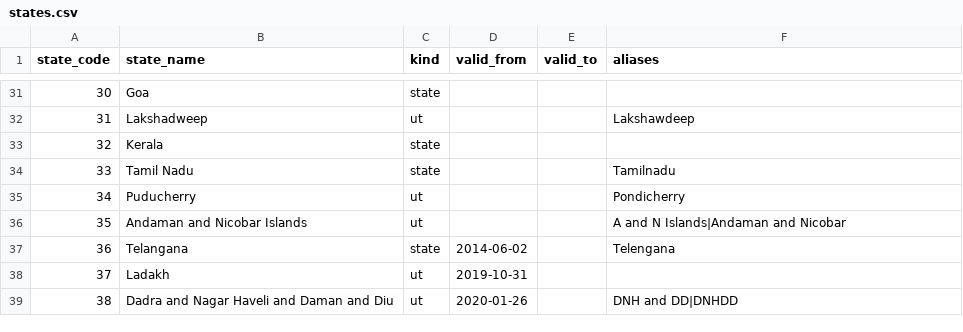
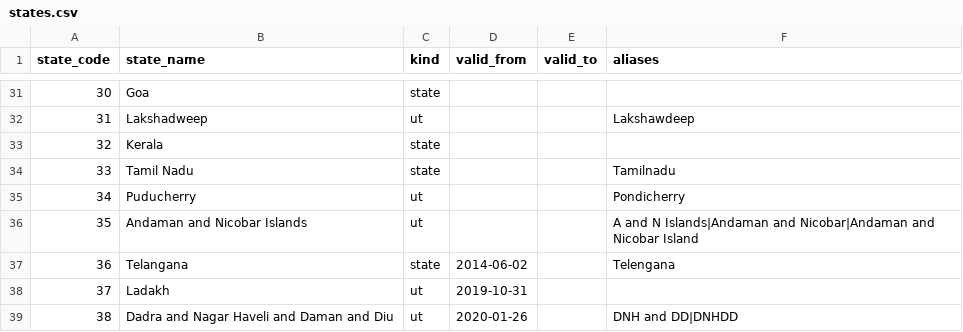
Before and after one commit to larissamartis/india-public-data-agent, a CSV file: src/bharat/reference/states.csv, drawn as a sheet; only a part is shown, gaps mark what is left out.

Commit message:
fix(gst): map the Andaman spelling and move CBIC rows out of state data

```diff
--- a/src/bharat/reference/states.csv
+++ b/src/bharat/reference/states.csv
@@ -35,3 +35,3 @@ state_code,state_name,kind,valid_from,valid_to,aliases
 34,Puducherry,ut,,,Pondicherry
-35,Andaman and Nicobar Islands,ut,,,A and N Islands|Andaman and Nicobar
+35,Andaman and Nicobar Islands,ut,,,A and N Islands|Andaman and Nicobar|Andaman and Nicobar Island
 36,Telangana,state,2014-06-02,,Telengana
```
Also changed, not shown: 2 other files.
